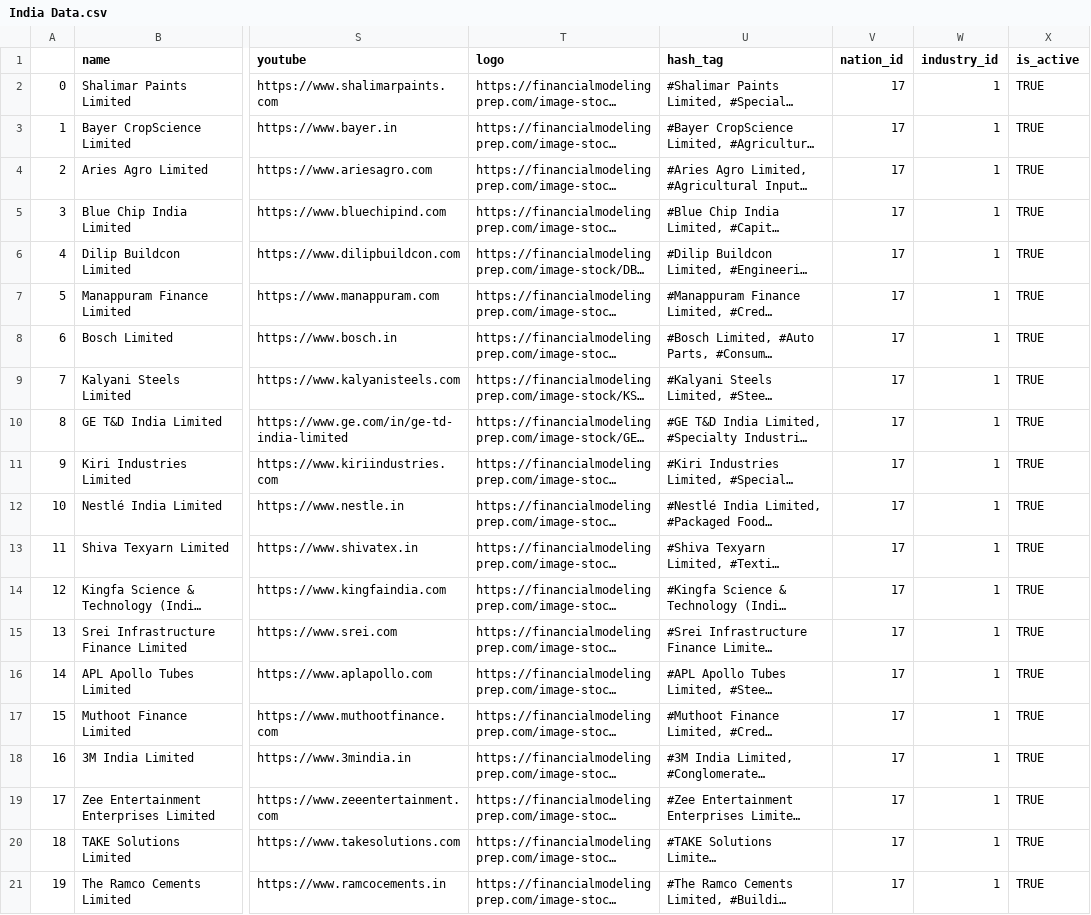
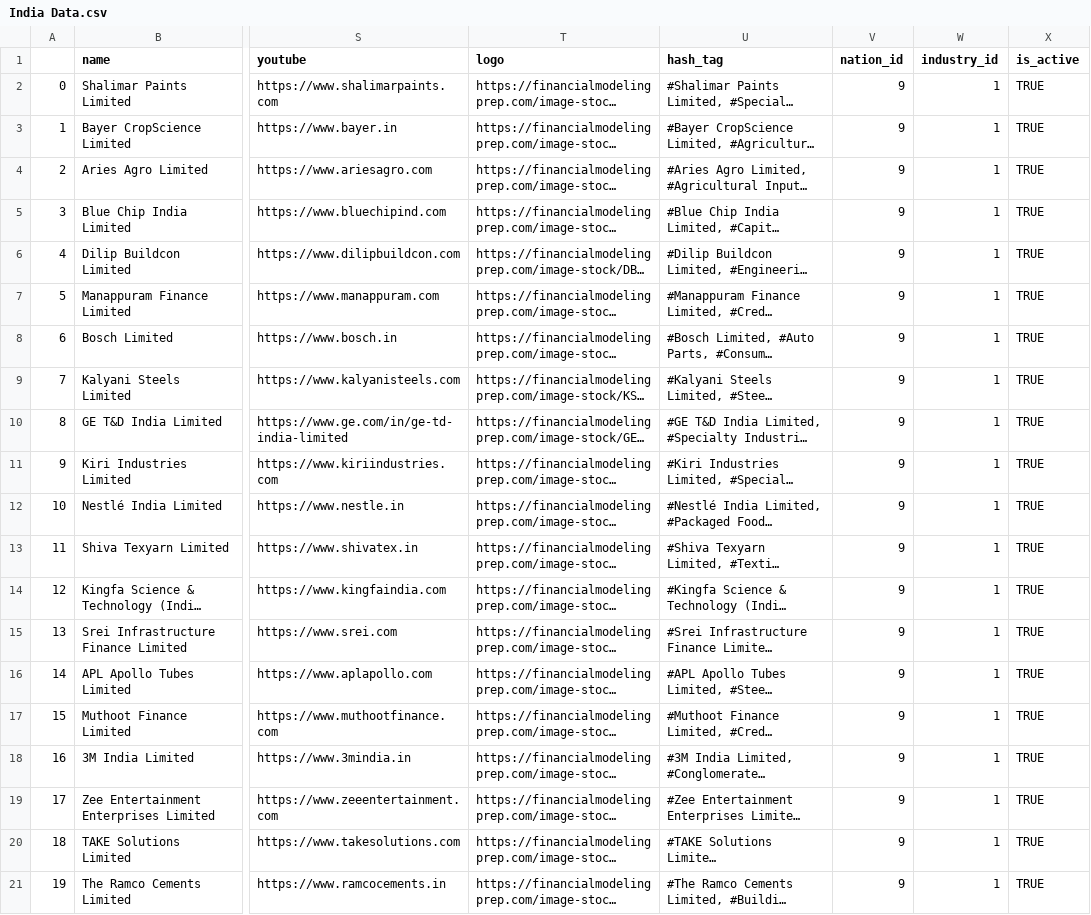
Before and after one commit to wonholim02/Data-Science-and-Computer-Organization, a CSV file: Work/FMP Data Collection/India Data.csv, drawn as a sheet; only a part is shown, gaps mark what is left out; long unchanged cells end in …; the diff names each change by its address in the sheet, - before the commit and + after, or states it on an @@ line.

```diff
--- a/Work/FMP Data Collection/India Data.csv
+++ b/Work/FMP Data Collection/India Data.csv
-V2:V21 (nation_id): 17
+V2:V21 (nation_id): 9
```
Also changed, not shown: Work/FMP Data Collection/Germany Data.csv, Work/FMP Data Collection/Hongkong Data.csv, 6 other files.
